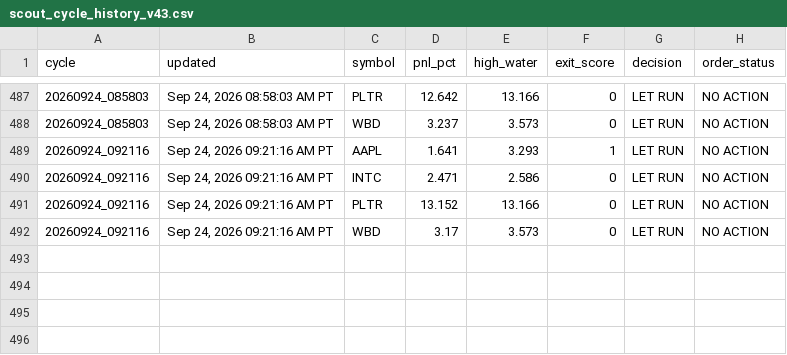
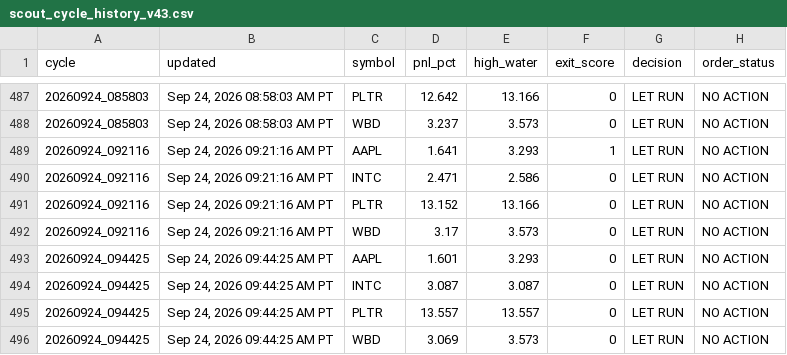
Before and after one commit to Kodamafire/scout-mobile, a CSV file: .scout/scout_cycle_history_v43.csv, drawn as a sheet; only a part is shown, gaps mark what is left out; the diff names each change by its address in the sheet, - before the commit and + after, or states it on an @@ line.

Commit message:
Scout automatic cycle

```diff
--- a/.scout/scout_cycle_history_v43.csv
+++ b/.scout/scout_cycle_history_v43.csv
+row 493: 20260924_094425 | Sep 24, 2026 09:44:25 AM PT | AAPL | 1.601 | 3.293 | 0 | LET RUN | NO ACTION
+row 494: 20260924_094425 | Sep 24, 2026 09:44:25 AM PT | INTC | 3.087 | 3.087 | 0 | LET RUN | NO ACTION
+row 495: 20260924_094425 | Sep 24, 2026 09:44:25 AM PT | PLTR | 13.557 | 13.557 | 0 | LET RUN | NO ACTION
+row 496: 20260924_094425 | Sep 24, 2026 09:44:25 AM PT | WBD | 3.069 | 3.573 | 0 | LET RUN | NO ACTION
```
Also changed, not shown: 2 other files.
